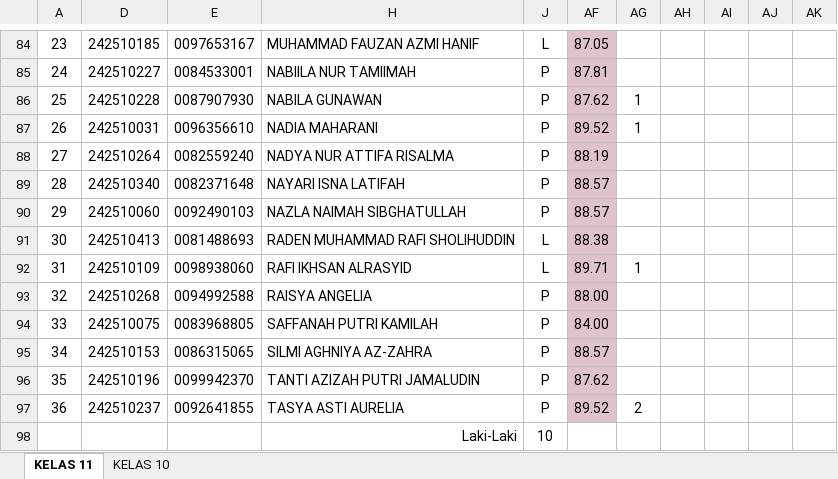
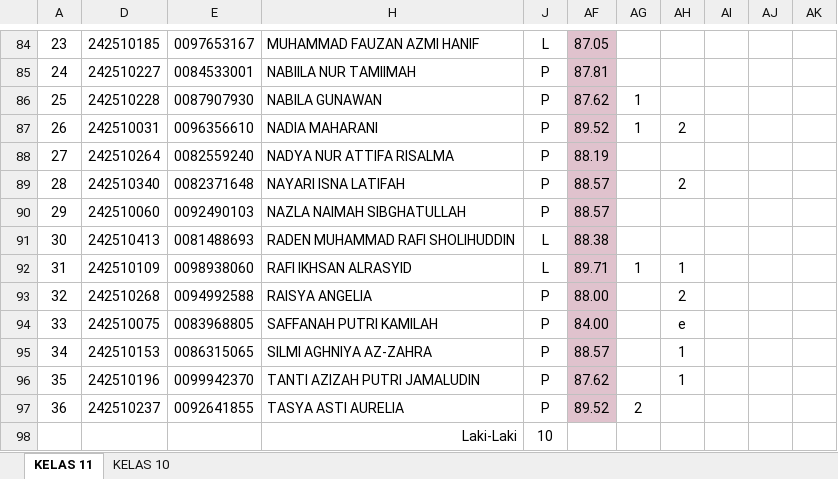
Before and after one commit to natedekaka/proses-belajar-2025-2026, an Excel workbook: Rekap Absen dan Nilai 2025-2026.xlsx, sheet KELAS 11, drawn as a sheet; only a part is shown, gaps mark what is left out; values as stored, in another font and other column widths than the file's, no borders; charts and pictures and conditional formats not drawn; the diff covers the shown part only; the diff names each change by its address in the sheet, - before the commit and + after, or states it on an @@ line.

```diff
--- a/Rekap Absen dan Nilai 2025-2026.xlsx (sheet KELAS 11)
+++ b/Rekap Absen dan Nilai 2025-2026.xlsx (sheet KELAS 11)
-AH87: (empty)
+AH87: 2
-AH89: (empty)
+AH89: 2
-AH92: (empty)
+AH92: 1
-AH93: (empty)
+AH93: 2
-AH94: (empty)
+AH94: e
-AH95:AH96: (empty)
+AH95:AH96: 1
```
Also changed, not shown: 12 edited cells elsewhere in this sheet, sheet KELAS 10, charts or pictures, 3 other files.
